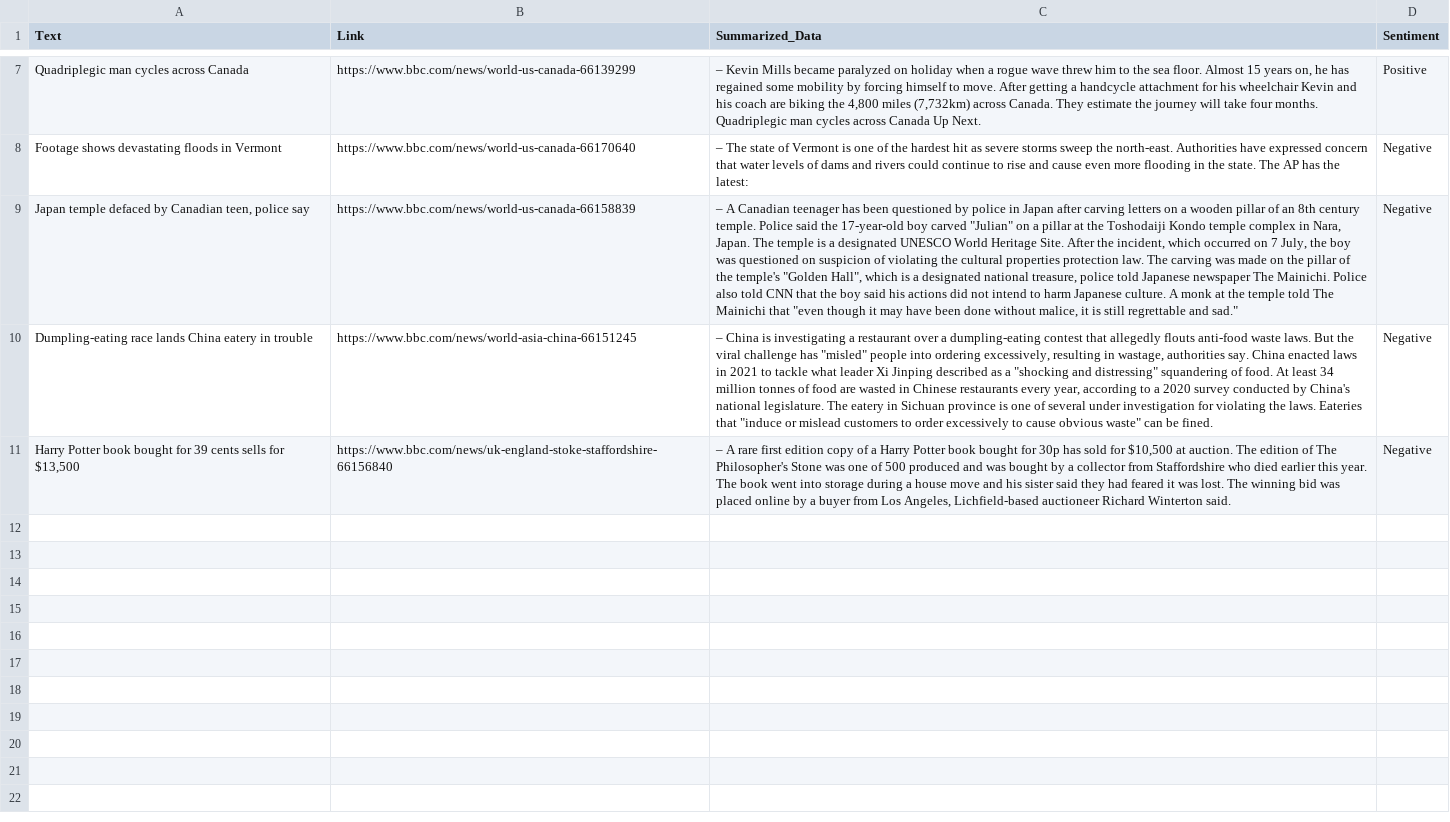
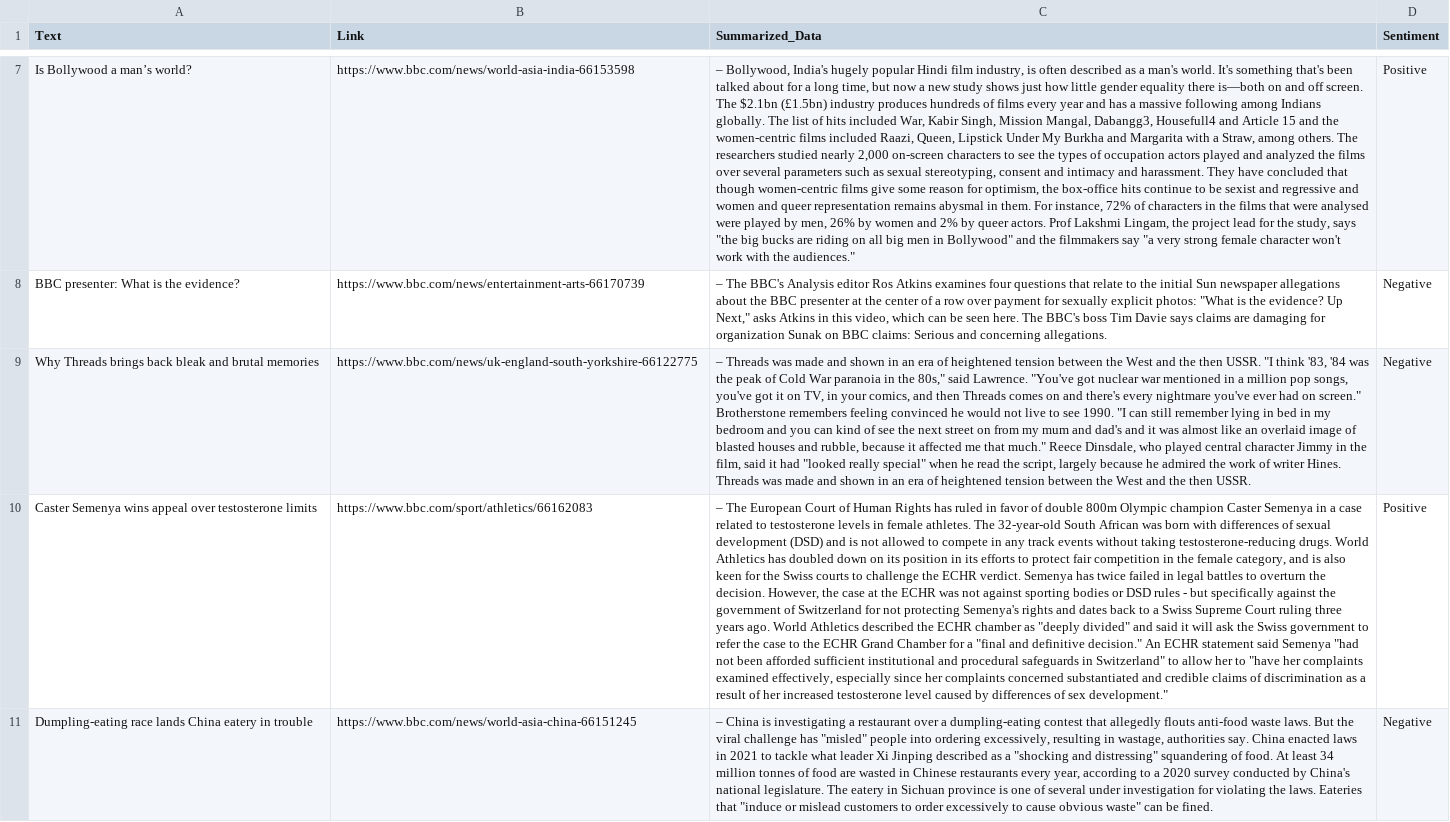
Before and after one commit to s-hreyas22/webscrapping.github.io, a CSV file: output.csv, drawn as a sheet; only a part is shown, gaps mark what is left out; removed rows and columns are numbered as before the commit, all else as after; the diff covers the shown part only; the diff names each change by its address in the sheet, - before the commit and + after, or states it on an @@ line.

```diff
--- a/output.csv
+++ b/output.csv
-A7 (Text): Quadriplegic man cycles across Canada
+A7 (Text): Is Bollywood a man’s world?
-B7 (Link): https://www.bbc.com/news/world-us-canada-66139299
+B7 (Link): https://www.bbc.com/news/world-asia-india-66153598
-C7 (Summarized_Data): – Kevin Mills became paralyzed on holiday when a rogue wave threw him to the sea floor. Almost 15 years on, he has regained some mobility by forcing himself to move. After getting a handcycle attachment for his wheelchair Kevin and his coach are biking the 4,800 miles (7,732km) across Canada. They estimate the journey will take four months. Quadriplegic man cycles across Canada Up Next.
+C7 (Summarized_Data): – Bollywood, India's hugely popular Hindi film industry, is often described as a man's world. It's something that's been talked about for a long time, but now a new study shows just how little gender equality there is—both on and off screen. The $2.1bn (£1.5bn) industry produces hundreds of films every year and has a massive following among Indians globally. The list of hits included War, Kabir Singh, Mission Mangal, Dabangg3, Housefull4 and Article 15 and the women-centric films included Raazi, Queen, Lipstick Under My Burkha and Margarita with a Straw, among others. The researchers studied nearly 2,000 on-screen characters to see the types of occupation actors played and analyzed the films over several parameters such as sexual stereotyping, consent and intimacy and harassment. They have concluded that though women-centric films give some reason for optimism, the box-office hits continue to be sexist and regressive and women and queer representation remains abysmal in them. For instance, 72% of characters in the films that were analysed were played by men, 26% by women and 2% by queer actors. Prof Lakshmi Lingam, the project lead for the study, says "the big bucks are riding on all big men in Bollywood" and the filmmakers say "a very strong female character won't work with the audiences."
-row 8: Footage shows devastating floods in Vermont | https://www.bbc.com/news/world-us-canada-66170640 | – The state of Vermont is one of the hardest hit as severe storms sweep the north-east. Authorities have expressed concern that water levels of dams and rivers could continue to rise and cause even more flooding in the state. The AP has the latest: | Negative
+row 8: BBC presenter: What is the evidence? | https://www.bbc.com/news/entertainment-arts-66170739 | – The BBC's Analysis editor Ros Atkins examines four questions that relate to the initial Sun newspaper allegations about the BBC presenter at the center of a row over payment for sexually explicit photos: "What is the evidence? Up Next," asks Atkins in this video, which can be seen here. The BBC's boss Tim Davie says claims are damaging for organization Sunak on BBC claims: Serious and concerning allegations. | Negative
-A9 (Text): Japan temple defaced by Canadian teen, police say
+A9 (Text): Why Threads brings back bleak and brutal memories
-B9 (Link): https://www.bbc.com/news/world-us-canada-66158839
+B9 (Link): https://www.bbc.com/news/uk-england-south-yorkshire-66122775
-C9 (Summarized_Data): – A Canadian teenager has been questioned by police in Japan after carving letters on a wooden pillar of an 8th century temple. Police said the 17-year-old boy carved "Julian" on a pillar at the Toshodaiji Kondo temple complex in Nara, Japan. The temple is a designated UNESCO World Heritage Site. After the incident, which occurred on 7 July, the boy was questioned on suspicion of violating the cultural properties protection law. The carving was made on the pillar of the temple's "Golden Hall", which is a designated national treasure, police told Japanese newspaper The Mainichi. Police also told CNN that the boy said his actions did not intend to harm Japanese culture. A monk at the temple told The Mainichi that "even though it may have been done without malice, it is still regrettable and sad."
+C9 (Summarized_Data): – Threads was made and shown in an era of heightened tension between the West and the then USSR. "I think '83, '84 was the peak of Cold War paranoia in the 80s," said Lawrence. "You've got nuclear war mentioned in a million pop songs, you've got it on TV, in your comics, and then Threads comes on and there's every nightmare you've ever had on screen." Brotherstone remembers feeling convinced he would not live to see 1990. "I can still remember lying in bed in my bedroom and you can kind of see the next street on from my mum and dad's and it was almost like an overlaid image of blasted houses and rubble, because it affected me that much." Reece Dinsdale, who played central character Jimmy in the film, said it had "looked really special" when he read the script, largely because he admired the work of writer Hines. Threads was made and shown in an era of heightened tension between the West and the then USSR.
+row 10: Caster Semenya wins appeal over testosterone limits | https://www.bbc.com/sport/athletics/66162083 | – The European Court of Human Rights has ruled in favor of double 800m Olympic champion Caster Semenya in a case related to testosterone levels in female athletes. The 32-year-old South African was born with differences of sexual development (DSD) and is not allowed to compete in any track events without taking testosterone-reducing drugs. World Athletics has doubled down on its position in its efforts to protect fair competition in the female category, and is also keen for the Swiss courts to challenge the ECHR verdict. Semenya has twice failed in legal battles to overturn the decision. However, the case at the ECHR was not against sporting bodies or DSD rules - but specifically against the government of Switzerland for not protecting Semenya's rights and dates back to a Swiss Supreme Court ruling three years ago. World Athletics described the ECHR chamber as "deeply divided" and said it will ask the Swiss government to refer the case to the ECHR Grand Chamber for a "final and definitive decision." An ECHR statement said Semenya "had not been afforded sufficient institutional and procedural safeguards in Switzerland" to allow her to "have her complaints examined effectively, especially since her complaints concerned substantiated and credible claims of discrimination as a result of her increased testosterone level caused by differences of sex development." | Positive
-row 11: Harry Potter book bought for 39 cents sells for $13,500 | https://www.bbc.com/news/uk-england-stoke-staffordshire-66156840 | – A rare first edition copy of a Harry Potter book bought for 30p has sold for $10,500 at auction. The edition of The Philosopher's Stone was one of 500 produced and was bought by a collector from Staffordshire who died earlier this year. The book went into storage during a house move and his sister said they had feared it was lost. The winning bid was placed online by a buyer from Los Angeles, Lichfield-based auctioneer Richard Winterton said. | Negative
```
Also changed, not shown: 2 added rows, 2 removed rows and 8 edited cells elsewhere in this file.
